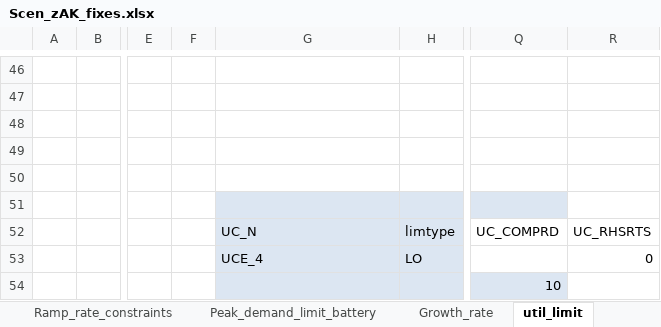
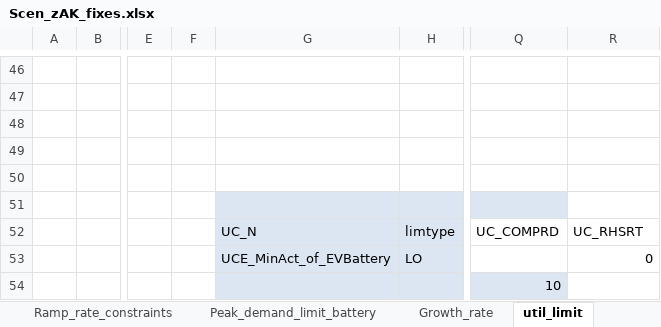
Before and after one commit to seanli12354/KiNESYS_BattCircularity-main, an Excel workbook: SuppXLS/Scen_zAK_fixes.xlsx, sheet util_limit, drawn as a sheet; only a part is shown, gaps mark what is left out; values as stored, in another font and other column widths than the file's, no borders; the diff names each change by its address in the sheet, - before the commit and + after, or states it on an @@ line.

Commit message:
Add files via upload

```diff
--- a/SuppXLS/Scen_zAK_fixes.xlsx (sheet util_limit)
+++ b/SuppXLS/Scen_zAK_fixes.xlsx (sheet util_limit)
-R52: UC_RHSRTS
+R52: UC_RHSRT
-G53: UCE_4
+G53: UCE_MinAct_of_EVBattery
```
Also changed, not shown: sheet Peak_demand_limit_battery.
